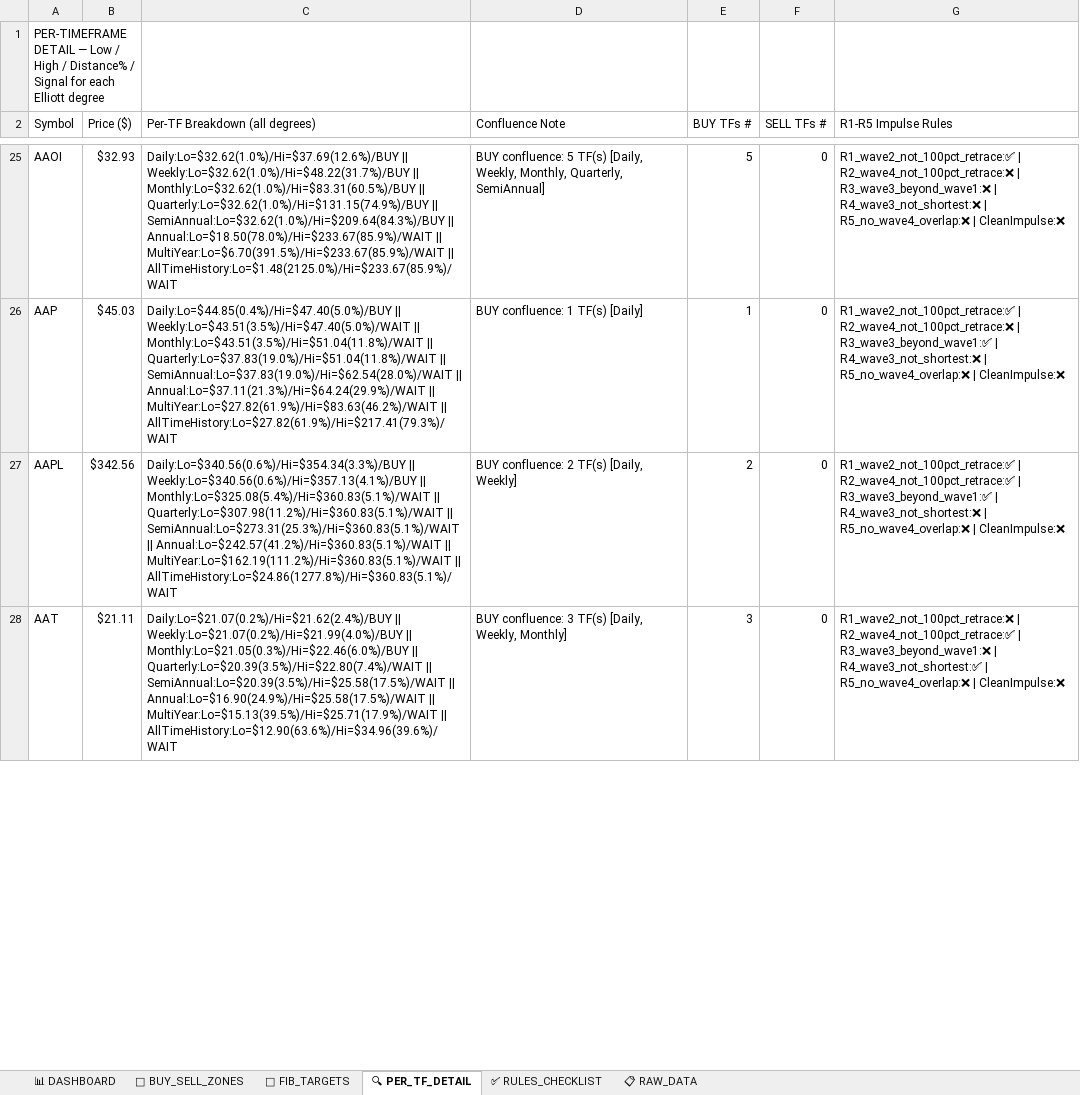
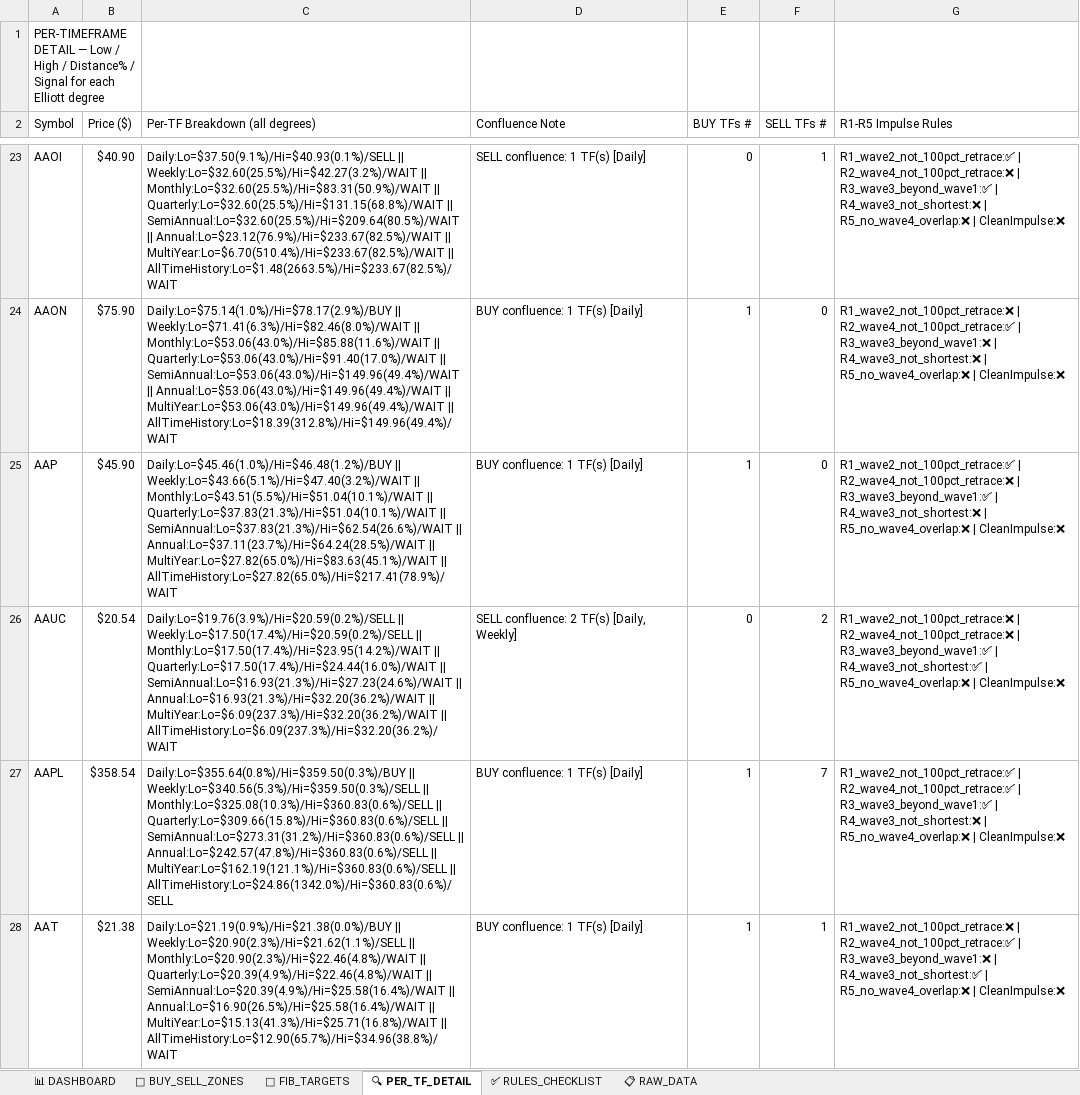
Before and after one commit to soumyabandi252/ElliottWaveApp3, an Excel workbook: Elliott_Wave_NASDAQ_Composite_Master_Workbook.xlsx, sheet 🔍 PER_TF_DETAIL, drawn as a sheet; only a part is shown, gaps mark what is left out; values as stored, in another font and other column widths than the file's, no cell formats; addresses are those after the commit; the diff covers the shown part only; the diff names each change by its address in the sheet, - before the commit and + after, or states it on an @@ line.

```diff
--- a/Elliott_Wave_NASDAQ_Composite_Master_Workbook.xlsx (sheet 🔍 PER_TF_DETAIL)
+++ b/Elliott_Wave_NASDAQ_Composite_Master_Workbook.xlsx (sheet 🔍 PER_TF_DETAIL)
-B23 (Price ($)): $32.93
+B23 (Price ($)): $40.90
-C23 (Per-TF Breakdown (all degrees)): Daily:Lo=$32.62(1.0%)/Hi=$37.69(12.6%)/BUY || Weekly:Lo=$32.62(1.0%)/Hi=$48.22(31.7%)/BUY || Monthly:Lo=$32.62(1.0%)/Hi=$83.31(60.5%)/BUY || Quarterly:Lo=$32.62(1.0%)/Hi=$131.15(74.9%)/BUY || SemiAnnual:Lo=$32.62(1.0%)/Hi=$209.64(84.3%)/BUY || Annual:Lo=$18.50(78.0%)/Hi=$233.67(85.9%)/WAIT || MultiYear:Lo=$6.70(391.5%)/Hi=$233.67(85.9%)/WAIT || AllTimeHistory:Lo=$1.48(2125.0%)/Hi=$233.67(85.9%)/WAIT
+C23 (Per-TF Breakdown (all degrees)): Daily:Lo=$37.50(9.1%)/Hi=$40.93(0.1%)/SELL || Weekly:Lo=$32.60(25.5%)/Hi=$42.27(3.2%)/WAIT || Monthly:Lo=$32.60(25.5%)/Hi=$83.31(50.9%)/WAIT || Quarterly:Lo=$32.60(25.5%)/Hi=$131.15(68.8%)/WAIT || SemiAnnual:Lo=$32.60(25.5%)/Hi=$209.64(80.5%)/WAIT || Annual:Lo=$23.12(76.9%)/Hi=$233.67(82.5%)/WAIT || MultiYear:Lo=$6.70(510.4%)/Hi=$233.67(82.5%)/WAIT || AllTimeHistory:Lo=$1.48(2663.5%)/Hi=$233.67(82.5%)/WAIT
-D23 (Confluence Note): BUY confluence: 5 TF(s) [Daily, Weekly, Monthly, Quarterly, SemiAnnual]
+D23 (Confluence Note): SELL confluence: 1 TF(s) [Daily]
-E23 (BUY TFs #): 5
+E23 (BUY TFs #): 0
-F23 (SELL TFs #): 0
+F23 (SELL TFs #): 1
-G23 (R1-R5 Impulse Rules): …R2_wave4_not_100pct_retrace:❌ | R3_wave3_beyond_wave1:❌ | R4_wave3_not_shortest:❌…
+G23 (R1-R5 Impulse Rules): …R2_wave4_not_100pct_retrace:❌ | R3_wave3_beyond_wave1:✅ | R4_wave3_not_shortest:❌…
+row 24: AAON | $75.90 | Daily:Lo=$75.14(1.0%)/Hi=$78.17(2.9%)/BUY || Weekly:Lo=$71.41(6.3%)/Hi=$82.46(8.0%)/WAIT || Monthly:Lo=$53.06(43.0%)/Hi=$85.88(11.6%)/WAIT || Quarterly:Lo=$53.06(43.0%)/Hi=$91.40(17.0%)/WAIT || SemiAnnual:Lo=$53.06(43.0%)/Hi=$149.96(49.4%)/WAIT || Annual:Lo=$53.06(43.0%)/Hi=$149.96(49.4%)/WAIT || MultiYear:Lo=$53.06(43.0%)/Hi=$149.96(49.4%)/WAIT || AllTimeHistory:Lo=$18.39(312.8%)/Hi=$149.96(49.4%)/WAIT | BUY confluence: 1 TF(s) [Daily] | 1 | 0 | R1_wave2_not_100pct_retrace:❌ | R2_wave4_not_100pct_retrace:✅ | R3_wave3_beyond_wave1:❌ | R4_wave3_not_shortest:❌ | R5_no_wave4_overlap:❌ | CleanImpulse:❌
-B25 (Price ($)): $45.03
+B25 (Price ($)): $45.90
-C25 (Per-TF Breakdown (all degrees)): Daily:Lo=$44.85(0.4%)/Hi=$47.40(5.0%)/BUY || Weekly:Lo=$43.51(3.5%)/Hi=$47.40(5.0%)/WAIT || Monthly:Lo=$43.51(3.5%)/Hi=$51.04(11.8%)/WAIT || Quarterly:Lo=$37.83(19.0%)/Hi=$51.04(11.8%)/WAIT || SemiAnnual:Lo=$37.83(19.0%)/Hi=$62.54(28.0%)/WAIT || Annual:Lo=$37.11(21.3%)/Hi=$64.24(29.9%)/WAIT || MultiYear:Lo=$27.82(61.9%)/Hi=$83.63(46.2%)/WAIT || AllTimeHistory:Lo=$27.82(61.9%)/Hi=$217.41(79.3%)/WAIT
+C25 (Per-TF Breakdown (all degrees)): Daily:Lo=$45.46(1.0%)/Hi=$46.48(1.2%)/BUY || Weekly:Lo=$43.66(5.1%)/Hi=$47.40(3.2%)/WAIT || Monthly:Lo=$43.51(5.5%)/Hi=$51.04(10.1%)/WAIT || Quarterly:Lo=$37.83(21.3%)/Hi=$51.04(10.1%)/WAIT || SemiAnnual:Lo=$37.83(21.3%)/Hi=$62.54(26.6%)/WAIT || Annual:Lo=$37.11(23.7%)/Hi=$64.24(28.5%)/WAIT || MultiYear:Lo=$27.82(65.0%)/Hi=$83.63(45.1%)/WAIT || AllTimeHistory:Lo=$27.82(65.0%)/Hi=$217.41(78.9%)/WAIT
+row 26: AAUC | $20.54 | Daily:Lo=$19.76(3.9%)/Hi=$20.59(0.2%)/SELL || Weekly:Lo=$17.50(17.4%)/Hi=$20.59(0.2%)/SELL || Monthly:Lo=$17.50(17.4%)/Hi=$23.95(14.2%)/WAIT || Quarterly:Lo=$17.50(17.4%)/Hi=$24.44(16.0%)/WAIT || SemiAnnual:Lo=$16.93(21.3%)/Hi=$27.23(24.6%)/WAIT || Annual:Lo=$16.93(21.3%)/Hi=$32.20(36.2%)/WAIT || MultiYear:Lo=$6.09(237.3%)/Hi=$32.20(36.2%)/WAIT || AllTimeHistory:Lo=$6.09(237.3%)/Hi=$32.20(36.2%)/WAIT | SELL confluence: 2 TF(s) [Daily, Weekly] | 0 | 2 | R1_wave2_not_100pct_retrace:❌ | R2_wave4_not_100pct_retrace:❌ | R3_wave3_beyond_wave1:✅ | R4_wave3_not_shortest:✅ | R5_no_wave4_overlap:❌ | CleanImpulse:❌
-B27 (Price ($)): $342.56
+B27 (Price ($)): $358.54
-C27 (Per-TF Breakdown (all degrees)): Daily:Lo=$340.56(0.6%)/Hi=$354.34(3.3%)/BUY || Weekly:Lo=$340.56(0.6%)/Hi=$357.13(4.1%)/BUY || Monthly:Lo=$325.08(5.4%)/Hi=$360.83(5.1%)/WAIT || Quarterly:Lo=$307.98(11.2%)/Hi=$360.83(5.1%)/WAIT || SemiAnnual:Lo=$273.31(25.3%)/Hi=$360.83(5.1%)/WAIT || Annual:Lo=$242.57(41.2%)/Hi=$360.83(5.1%)/WAIT || MultiYear:Lo=$162.19(111.2%)/Hi=$360.83(5.1%)/WAIT || AllTimeHistory:Lo=$24.86(1277.8%)/Hi=$360.83(5.1%)/WAIT
+C27 (Per-TF Breakdown (all degrees)): Daily:Lo=$355.64(0.8%)/Hi=$359.50(0.3%)/BUY || Weekly:Lo=$340.56(5.3%)/Hi=$359.50(0.3%)/SELL || Monthly:Lo=$325.08(10.3%)/Hi=$360.83(0.6%)/SELL || Quarterly:Lo=$309.66(15.8%)/Hi=$360.83(0.6%)/SELL || SemiAnnual:Lo=$273.31(31.2%)/Hi=$360.83(0.6%)/SELL || Annual:Lo=$242.57(47.8%)/Hi=$360.83(0.6%)/SELL || MultiYear:Lo=$162.19(121.1%)/Hi=$360.83(0.6%)/SELL || AllTimeHistory:Lo=$24.86(1342.0%)/Hi=$360.83(0.6%)/SELL
-D27 (Confluence Note): BUY confluence: 2 TF(s) [Daily, Weekly]
+D27 (Confluence Note): BUY confluence: 1 TF(s) [Daily]
-E27 (BUY TFs #): 2
+E27 (BUY TFs #): 1
-F27 (SELL TFs #): 0
+F27 (SELL TFs #): 7
-B28 (Price ($)): $21.11
+B28 (Price ($)): $21.38
-C28 (Per-TF Breakdown (all degrees)): Daily:Lo=$21.07(0.2%)/Hi=$21.62(2.4%)/BUY || Weekly:Lo=$21.07(0.2%)/Hi=$21.99(4.0%)/BUY || Monthly:Lo=$21.05(0.3%)/Hi=$22.46(6.0%)/BUY || Quarterly:Lo=$20.39(3.5%)/Hi=$22.80(7.4%)/WAIT || SemiAnnual:Lo=$20.39(3.5%)/Hi=$25.58(17.5%)/WAIT || Annual:Lo=$16.90(24.9%)/Hi=$25.58(17.5%)/WAIT || MultiYear:Lo=$15.13(39.5%)/Hi=$25.71(17.9%)/WAIT || AllTimeHistory:Lo=$12.90(63.6%)/Hi=$34.96(39.6%)/WAIT
+C28 (Per-TF Breakdown (all degrees)): Daily:Lo=$21.19(0.9%)/Hi=$21.38(0.0%)/BUY || Weekly:Lo=$20.90(2.3%)/Hi=$21.62(1.1%)/SELL || Monthly:Lo=$20.90(2.3%)/Hi=$22.46(4.8%)/WAIT || Quarterly:Lo=$20.39(4.9%)/Hi=$22.46(4.8%)/WAIT || SemiAnnual:Lo=$20.39(4.9%)/Hi=$25.58(16.4%)/WAIT || Annual:Lo=$16.90(26.5%)/Hi=$25.58(16.4%)/WAIT || MultiYear:Lo=$15.13(41.3%)/Hi=$25.71(16.8%)/WAIT || AllTimeHistory:Lo=$12.90(65.7%)/Hi=$34.96(38.8%)/WAIT
-D28 (Confluence Note): BUY confluence: 3 TF(s) [Daily, Weekly, Monthly]
+D28 (Confluence Note): BUY confluence: 1 TF(s) [Daily]
-E28 (BUY TFs #): 3
+E28 (BUY TFs #): 1
-F28 (SELL TFs #): 0
+F28 (SELL TFs #): 1
```
Also changed, not shown: 56 added rows, 56 removed rows and 684 edited cells elsewhere in this sheet, sheet 📋 RAW_DATA, sheet 📐 FIB_TARGETS, sheet 📊 DASHBOARD, sheet 🎯 BUY_SELL_ZONES, cell formats.
